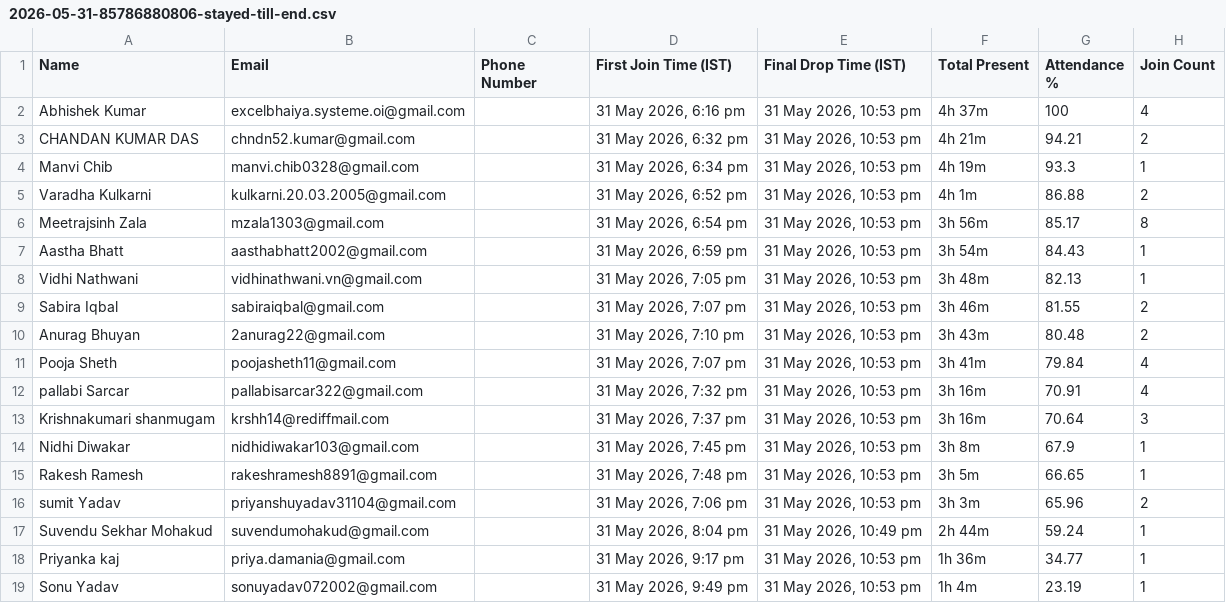
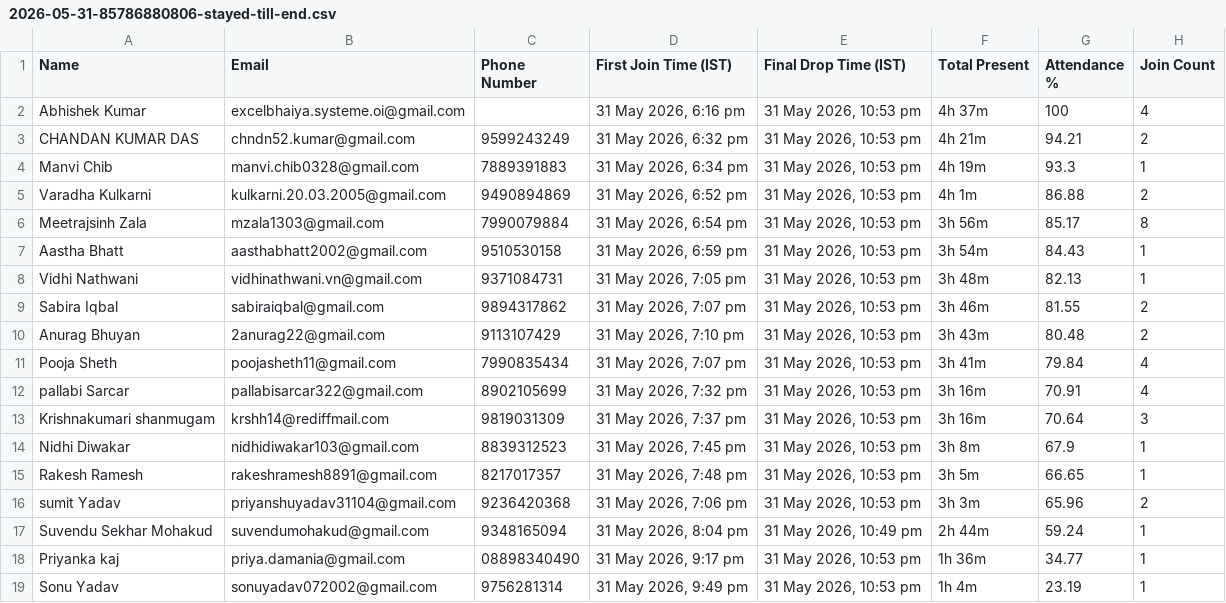
Before and after one commit to abhishek-dungen/Zoom-Attendace, a CSV file: site/data/2026-05-31-85786880806-stayed-till-end.csv, drawn as a sheet.

```diff
--- a/site/data/2026-05-31-85786880806-stayed-till-end.csv
+++ b/site/data/2026-05-31-85786880806-stayed-till-end.csv
@@ -2,18 +2,18 @@
 "Abhishek Kumar","excelbhaiya.systeme.oi@gmail.com","","31 May 2026, 6:16 pm","31 May 2026, 10:53 pm","4h 37m","100","4"
-"CHANDAN KUMAR DAS","chndn52.kumar@gmail.com","","31 May 2026, 6:32 pm","31 May 2026, 10:53 pm","4h 21m","94.21","2"
-"Manvi Chib","manvi.chib0328@gmail.com","","31 May 2026, 6:34 pm","31 May 2026, 10:53 pm","4h 19m","93.3","1"
-"Varadha Kulkarni","kulkarni.20.03.2005@gmail.com","","31 May 2026, 6:52 pm","31 May 2026, 10:53 pm","4h 1m","86.88","2"
-"Meetrajsinh Zala","mzala1303@gmail.com","","31 May 2026, 6:54 pm","31 May 2026, 10:53 pm","3h 56m","85.17","8"
-"Aastha Bhatt","aasthabhatt2002@gmail.com","","31 May 2026, 6:59 pm","31 May 2026, 10:53 pm","3h 54m","84.43","1"
-"Vidhi Nathwani","vidhinathwani.vn@gmail.com","","31 May 2026, 7:05 pm","31 May 2026, 10:53 pm","3h 48m","82.13","1"
-"Sabira Iqbal","sabiraiqbal@gmail.com","","31 May 2026, 7:07 pm","31 May 2026, 10:53 pm","3h 46m","81.55","2"
-"Anurag Bhuyan","2anurag22@gmail.com","","31 May 2026, 7:10 pm","31 May 2026, 10:53 pm","3h 43m","80.48","2"
-"Pooja Sheth","poojasheth11@gmail.com","","31 May 2026, 7:07 pm","31 May 2026, 10:53 pm","3h 41m","79.84","4"
-"pallabi Sarcar","pallabisarcar322@gmail.com","","31 May 2026, 7:32 pm","31 May 2026, 10:53 pm","3h 16m","70.91","4"
-"Krishnakumari shanmugam","krshh14@rediffmail.com","","31 May 2026, 7:37 pm","31 May 2026, 10:53 pm","3h 16m","70.64","3"
-"Nidhi Diwakar","nidhidiwakar103@gmail.com","","31 May 2026, 7:45 pm","31 May 2026, 10:53 pm","3h 8m","67.9","1"
-"Rakesh Ramesh","rakeshramesh8891@gmail.com","","31 May 2026, 7:48 pm","31 May 2026, 10:53 pm","3h 5m","66.65","1"
-"sumit Yadav","priyanshuyadav31104@gmail.com","","31 May 2026, 7:06 pm","31 May 2026, 10:53 pm","3h 3m","65.96","2"
-"Suvendu Sekhar Mohakud","suvendumohakud@gmail.com","","31 May 2026, 8:04 pm","31 May 2026, 10:49 pm","2h 44m","59.24","1"
-"Priyanka kaj","priya.damania@gmail.com","","31 May 2026, 9:17 pm","31 May 2026, 10:53 pm","1h 36m","34.77","1"
-"Sonu Yadav","sonuyadav072002@gmail.com","","31 May 2026, 9:49 pm","31 May 2026, 10:53 pm","1h 4m","23.19","1"
+"CHANDAN KUMAR DAS","chndn52.kumar@gmail.com","9599243249","31 May 2026, 6:32 pm","31 May 2026, 10:53 pm","4h 21m","94.21","2"
+"Manvi Chib","manvi.chib0328@gmail.com","7889391883","31 May 2026, 6:34 pm","31 May 2026, 10:53 pm","4h 19m","93.3","1"
+"Varadha Kulkarni","kulkarni.20.03.2005@gmail.com","9490894869","31 May 2026, 6:52 pm","31 May 2026, 10:53 pm","4h 1m","86.88","2"
+"Meetrajsinh Zala","mzala1303@gmail.com","7990079884","31 May 2026, 6:54 pm","31 May 2026, 10:53 pm","3h 56m","85.17","8"
+"Aastha Bhatt","aasthabhatt2002@gmail.com","9510530158","31 May 2026, 6:59 pm","31 May 2026, 10:53 pm","3h 54m","84.43","1"
+"Vidhi Nathwani","vidhinathwani.vn@gmail.com","9371084731","31 May 2026, 7:05 pm","31 May 2026, 10:53 pm","3h 48m","82.13","1"
+"Sabira Iqbal","sabiraiqbal@gmail.com","9894317862","31 May 2026, 7:07 pm","31 May 2026, 10:53 pm","3h 46m","81.55","2"
+"Anurag Bhuyan","2anurag22@gmail.com","9113107429","31 May 2026, 7:10 pm","31 May 2026, 10:53 pm","3h 43m","80.48","2"
+"Pooja Sheth","poojasheth11@gmail.com","7990835434 ","31 May 2026, 7:07 pm","31 May 2026, 10:53 pm","3h 41m","79.84","4"
+"pallabi Sarcar","pallabisarcar322@gmail.com","8902105699","31 May 2026, 7:32 pm","31 May 2026, 10:53 pm","3h 16m","70.91","4"
+"Krishnakumari shanmugam","krshh14@rediffmail.com","9819031309","31 May 2026, 7:37 pm","31 May 2026, 10:53 pm","3h 16m","70.64","3"
+"Nidhi Diwakar","nidhidiwakar103@gmail.com","8839312523","31 May 2026, 7:45 pm","31 May 2026, 10:53 pm","3h 8m","67.9","1"
+"Rakesh Ramesh","rakeshramesh8891@gmail.com","8217017357","31 May 2026, 7:48 pm","31 May 2026, 10:53 pm","3h 5m","66.65","1"
+"sumit Yadav","priyanshuyadav31104@gmail.com","9236420368","31 May 2026, 7:06 pm","31 May 2026, 10:53 pm","3h 3m","65.96","2"
+"Suvendu Sekhar Mohakud","suvendumohakud@gmail.com","9348165094","31 May 2026, 8:04 pm","31 May 2026, 10:49 pm","2h 44m","59.24","1"
+"Priyanka kaj","priya.damania@gmail.com","08898340490","31 May 2026, 9:17 pm","31 May 2026, 10:53 pm","1h 36m","34.77","1"
+"Sonu Yadav","sonuyadav072002@gmail.com","9756281314","31 May 2026, 9:49 pm","31 May 2026, 10:53 pm","1h 4m","23.19","1"
```
Also changed, not shown: site/data/2026-05-31-85786880806-after-course-30m.csv, site/data/2026-05-31-85786880806-before-course.csv, 12 other files.
